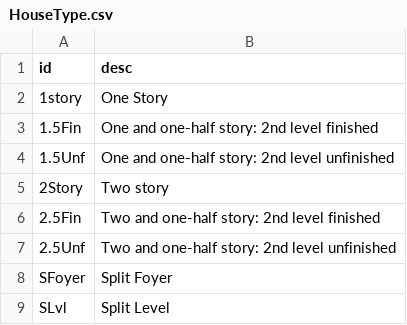
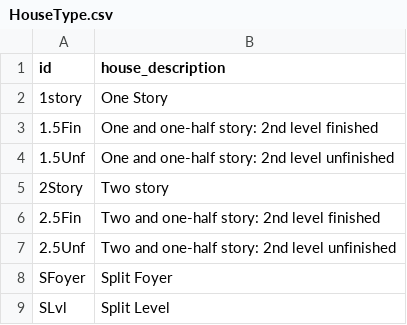
Before and after one commit to litarusso/House-Pricing, a CSV file: data/database/lookup_tables/HouseType.csv, drawn as a sheet.

Commit message:
Add files via upload
Updated tables with column names to prevent syntax errors

```diff
--- a/data/database/lookup_tables/HouseType.csv
+++ b/data/database/lookup_tables/HouseType.csv
@@ -1,2 +1,2 @@
-id,desc
+id,house_description
 1story,One Story
```
Also changed, not shown: data/database/lookup_tables/GarageType.csv, 1 other file.
